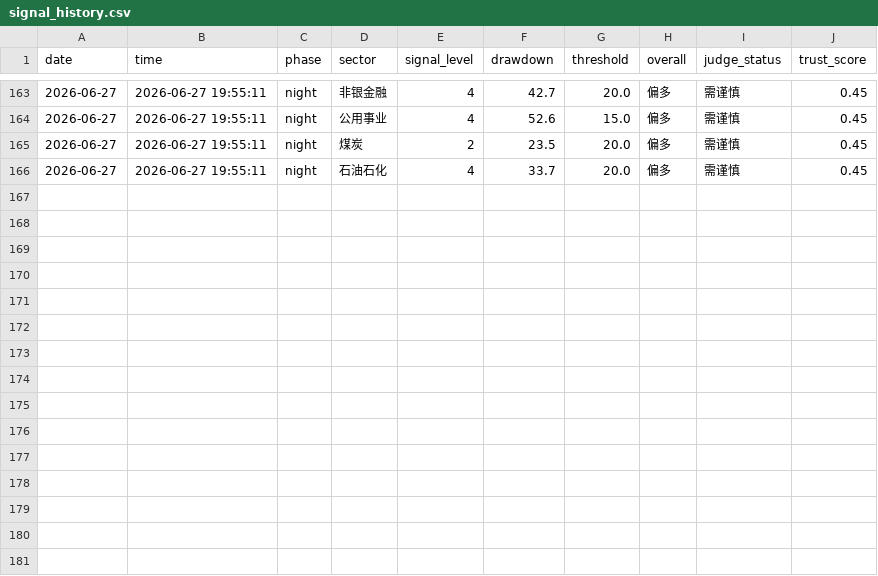
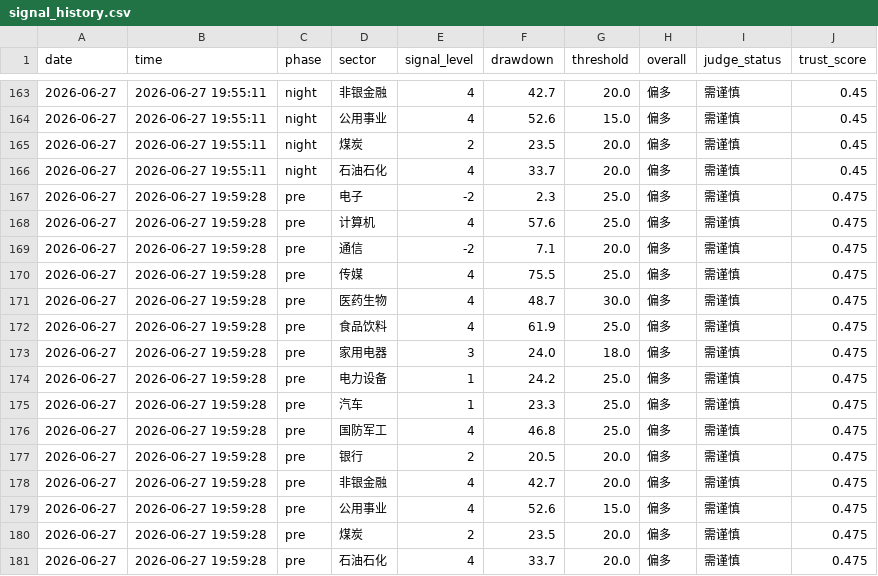
Before and after one commit to 7hfrs9fgn6-ux/v-system-core, a CSV file: memory_data/signal_history.csv, drawn as a sheet; only a part is shown, gaps mark what is left out.

```diff
--- a/memory_data/signal_history.csv
+++ b/memory_data/signal_history.csv
@@ -166 +166,16 @@ date,time,phase,sector,signal_level,drawdown,threshold,overall,judge_status,trus
 2026-06-27,2026-06-27 19:55:11,night,石油石化,4,33.7,20.0,偏多,需谨慎,0.45
+2026-06-27,2026-06-27 19:59:28,pre,电子,-2,2.3,25.0,偏多,需谨慎,0.475
+2026-06-27,2026-06-27 19:59:28,pre,计算机,4,57.6,25.0,偏多,需谨慎,0.475
+2026-06-27,2026-06-27 19:59:28,pre,通信,-2,7.1,20.0,偏多,需谨慎,0.475
+2026-06-27,2026-06-27 19:59:28,pre,传媒,4,75.5,25.0,偏多,需谨慎,0.475
+2026-06-27,2026-06-27 19:59:28,pre,医药生物,4,48.7,30.0,偏多,需谨慎,0.475
+2026-06-27,2026-06-27 19:59:28,pre,食品饮料,4,61.9,25.0,偏多,需谨慎,0.475
+2026-06-27,2026-06-27 19:59:28,pre,家用电器,3,24.0,18.0,偏多,需谨慎,0.475
+2026-06-27,2026-06-27 19:59:28,pre,电力设备,1,24.2,25.0,偏多,需谨慎,0.475
+2026-06-27,2026-06-27 19:59:28,pre,汽车,1,23.3,25.0,偏多,需谨慎,0.475
+2026-06-27,2026-06-27 19:59:28,pre,国防军工,4,46.8,25.0,偏多,需谨慎,0.475
+2026-06-27,2026-06-27 19:59:28,pre,银行,2,20.5,20.0,偏多,需谨慎,0.475
+2026-06-27,2026-06-27 19:59:28,pre,非银金融,4,42.7,20.0,偏多,需谨慎,0.475
+2026-06-27,2026-06-27 19:59:28,pre,公用事业,4,52.6,15.0,偏多,需谨慎,0.475
+2026-06-27,2026-06-27 19:59:28,pre,煤炭,2,23.5,20.0,偏多,需谨慎,0.475
+2026-06-27,2026-06-27 19:59:28,pre,石油石化,4,33.7,20.0,偏多,需谨慎,0.475
```
Also changed, not shown: memory_data/shadow_history.csv, memory_data/trust_history.csv.
